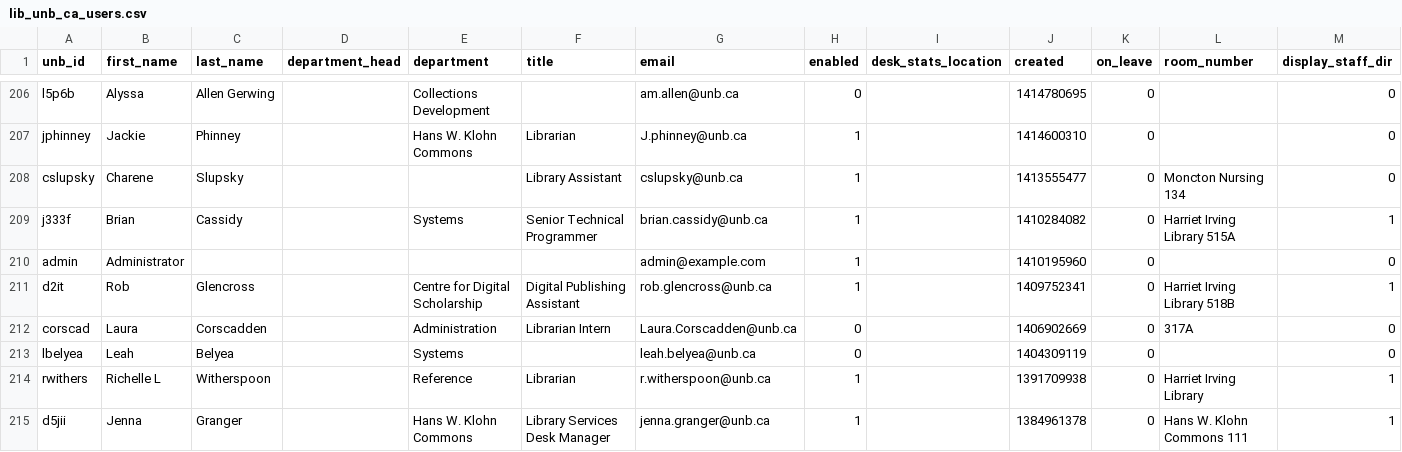
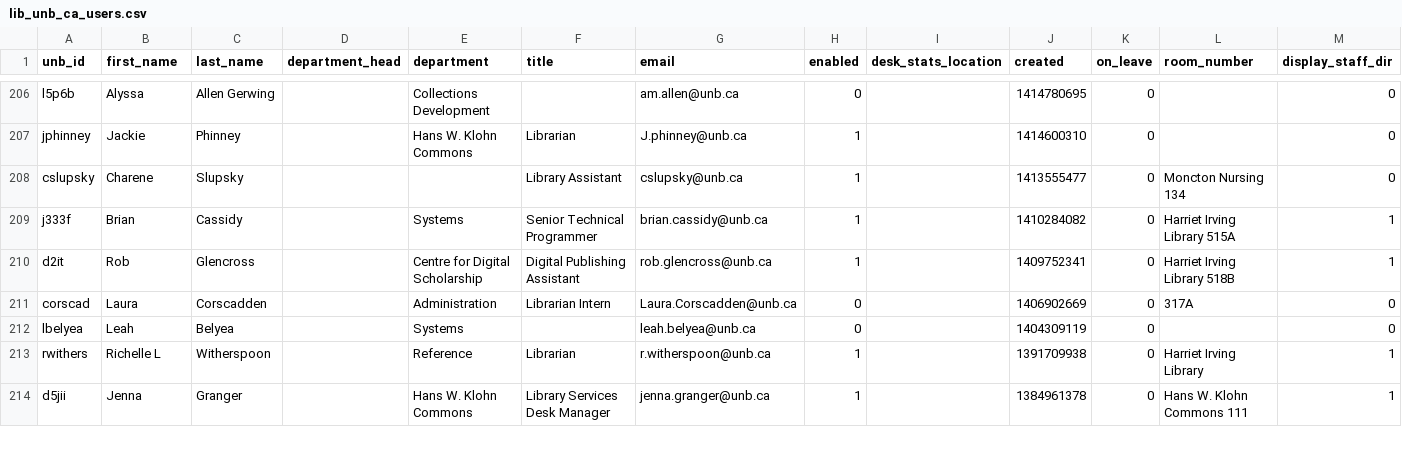
Before and after one commit to unb-libraries/lib.unb.ca, a CSV file: custom/modules/lib_unb_ca_users/data/csv/lib_unb_ca_users.csv, drawn as a sheet; only a part is shown, gaps mark what is left out; rows hold the shown columns only; the diff names each change by its address in the sheet, - before the commit and + after, or states it on an @@ line.

Commit message:
LIB-97 Remove admin user from list

```diff
--- a/custom/modules/lib_unb_ca_users/data/csv/lib_unb_ca_users.csv
+++ b/custom/modules/lib_unb_ca_users/data/csv/lib_unb_ca_users.csv
-row 210: admin | Administrator |  |  |  |  | admin@example.com | 1 |  | 1410195960 | 0 |  | 0
```
